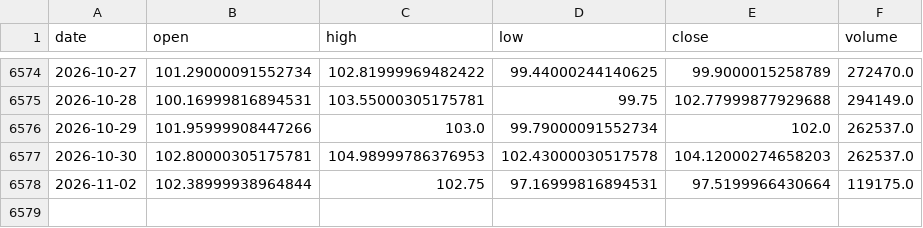
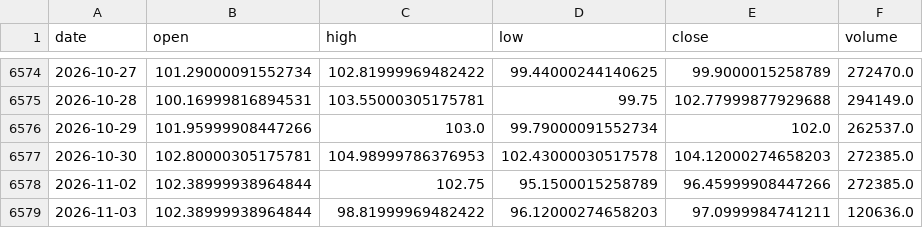
Before and after one commit to amincato/GOLDSTEIN, a CSV file: data/cache/WTI.csv, drawn as a sheet; only a part is shown, gaps mark what is left out.

```diff
--- a/data/cache/WTI.csv
+++ b/data/cache/WTI.csv
@@ -6576,3 +6576,4 @@ date,open,high,low,close,volume
 2026-10-29,101.95999908447266,103.0,99.79000091552734,102.0,262537.0
-2026-10-30,102.80000305175781,104.98999786376953,102.43000030517578,104.12000274658203,262537.0
-2026-11-02,102.38999938964844,102.75,97.16999816894531,97.5199966430664,119175.0
+2026-10-30,102.80000305175781,104.98999786376953,102.43000030517578,104.12000274658203,272385.0
+2026-11-02,102.38999938964844,102.75,95.1500015258789,96.45999908447266,272385.0
+2026-11-03,102.38999938964844,98.81999969482422,96.12000274658203,97.0999984741211,120636.0
```
Also changed, not shown: data/cache/GDX.csv, data/cache/GLD.csv, 23 other files.
